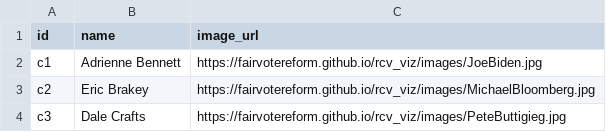
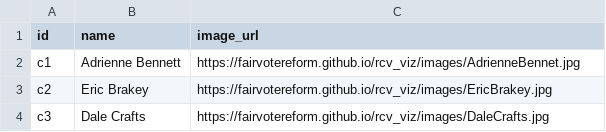
Before and after one commit to fairvotereform/rcv_viz, a CSV file: data/july2020_maine_poll/house/candidates_interactive.csv, drawn as a sheet.

Commit message:
add maine gop house images

```diff
--- a/data/july2020_maine_poll/house/candidates_interactive.csv
+++ b/data/july2020_maine_poll/house/candidates_interactive.csv
@@ -1,4 +1,4 @@
 id,name,image_url
-c1,Adrienne Bennett,https://fairvotereform.github.io/rcv_viz/images/JoeBiden.jpg
-c2,Eric Brakey,https://fairvotereform.github.io/rcv_viz/images/MichaelBloomberg.jpg
-c3,Dale Crafts,https://fairvotereform.github.io/rcv_viz/images/PeteButtigieg.jpg
+c1,Adrienne Bennett,https://fairvotereform.github.io/rcv_viz/images/AdrienneBennet.jpg
+c2,Eric Brakey,https://fairvotereform.github.io/rcv_viz/images/EricBrakey.jpg
+c3,Dale Crafts,https://fairvotereform.github.io/rcv_viz/images/DaleCrafts.jpg
```
Also changed, not shown: 3 other files.
